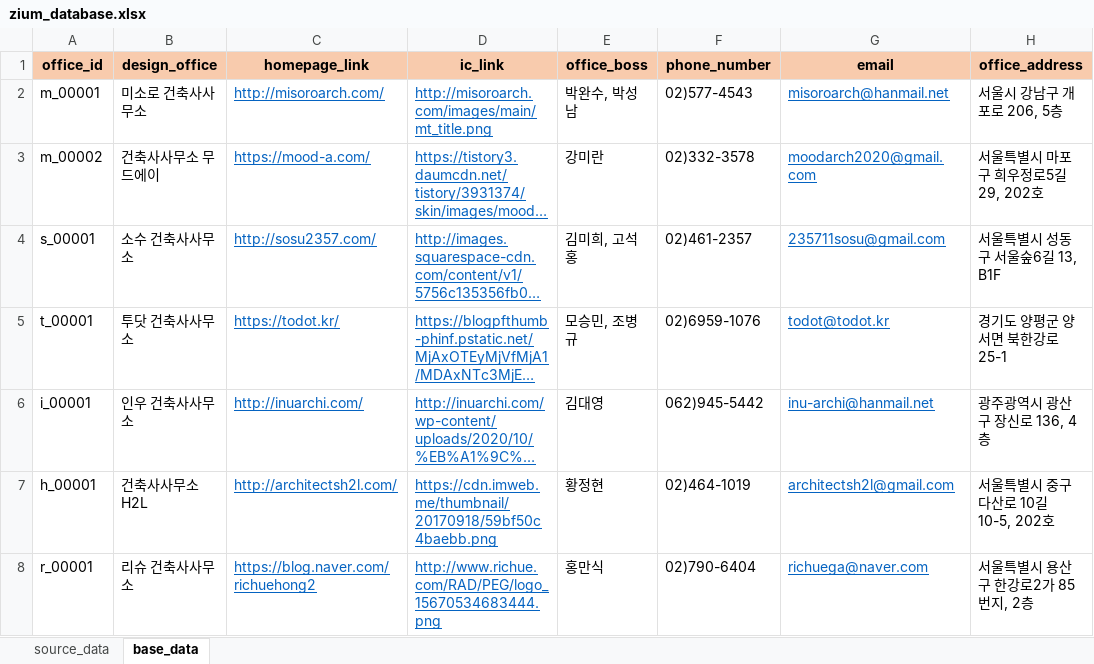
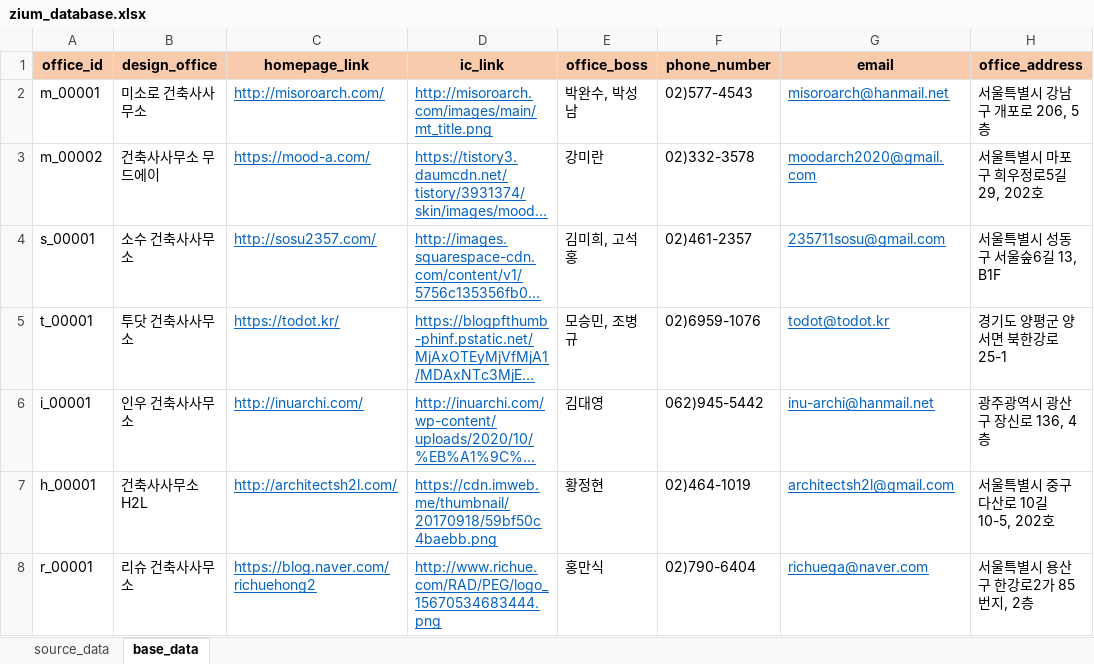
Before and after one commit to ihwani/zium_database, an Excel workbook: zium_database.xlsx, sheet base_data, drawn as a sheet; long unchanged cells end in …; values as stored, in another font and other column widths than the file's, no borders; the diff names each change by its address in the sheet, - before the commit and + after, or states it on an @@ line.

```diff
--- a/zium_database.xlsx (sheet base_data)
+++ b/zium_database.xlsx (sheet base_data)
-H2 (office_address): 서울시 강남구 개포로 206, 5층
+H2 (office_address): 서울특별시 강남구 개포로 206, 5층
```
Also changed, not shown: sheet source_data, 2 other files.
